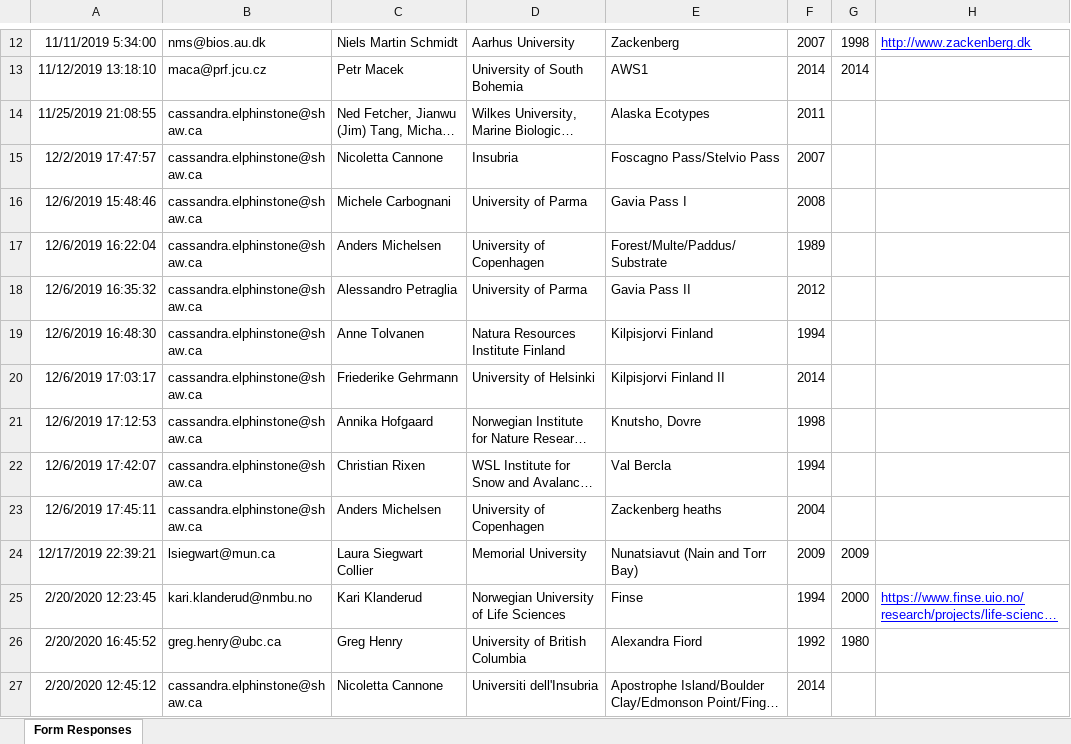
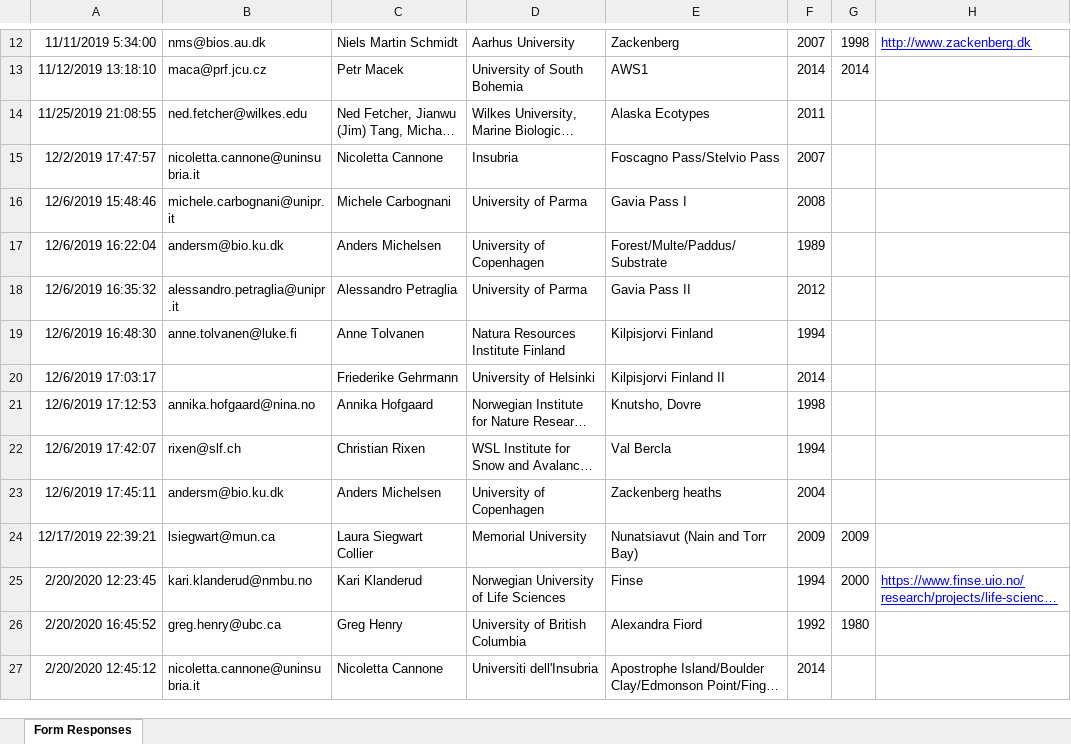
Before and after one commit to ITEX-sites/ITEX, an Excel workbook: ITEX_survey_map/ITEX research site survey 2019 (Responses).xlsx, sheet Form Responses, drawn as a sheet; only a part is shown, gaps mark what is left out; long unchanged cells end in …; values as stored, in another font and other column widths than the file's, no borders; charts and pictures not drawn; the diff covers the shown part only; the diff names each change by its address in the sheet, - before the commit and + after, or states it on an @@ line.

Commit message:
Update map data

```diff
--- a/ITEX_survey_map/ITEX research site survey 2019 (Responses).xlsx (sheet Form Responses)
+++ b/ITEX_survey_map/ITEX research site survey 2019 (Responses).xlsx (sheet Form Responses)
-B14: cassandra.elphinstone@shaw.ca
+B14: ned.fetcher@wilkes.edu
-B15: cassandra.elphinstone@shaw.ca
+B15: nicoletta.cannone@uninsubria.it
-B16: cassandra.elphinstone@shaw.ca
+B16: michele.carbognani@unipr.it
-B17: cassandra.elphinstone@shaw.ca
+B17: andersm@bio.ku.dk
-B18: cassandra.elphinstone@shaw.ca
+B18: alessandro.petraglia@unipr.it
-B19: cassandra.elphinstone@shaw.ca
+B19: anne.tolvanen@luke.fi
-B20: cassandra.elphinstone@shaw.ca
+B20: (empty)
-B21: cassandra.elphinstone@shaw.ca
+B21: annika.hofgaard@nina.no
-B22: cassandra.elphinstone@shaw.ca
+B22: rixen@slf.ch
-B23: cassandra.elphinstone@shaw.ca
+B23: andersm@bio.ku.dk
-B27: cassandra.elphinstone@shaw.ca
+B27: nicoletta.cannone@uninsubria.it
```
Also changed, not shown: 1 added row and 23 edited cells elsewhere in this sheet, 6 other files.
